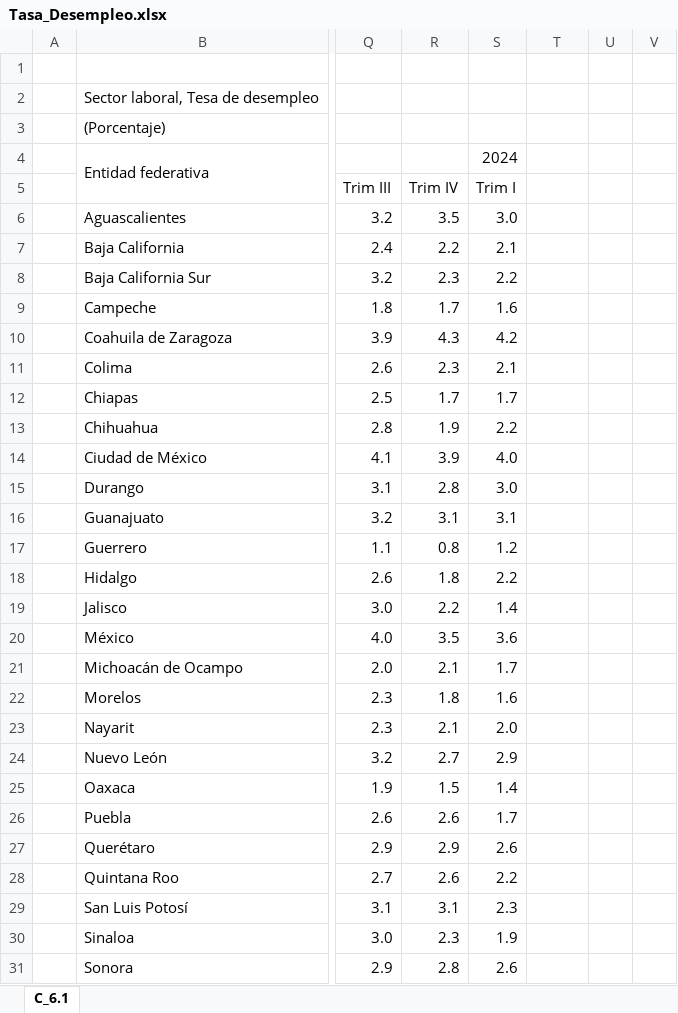
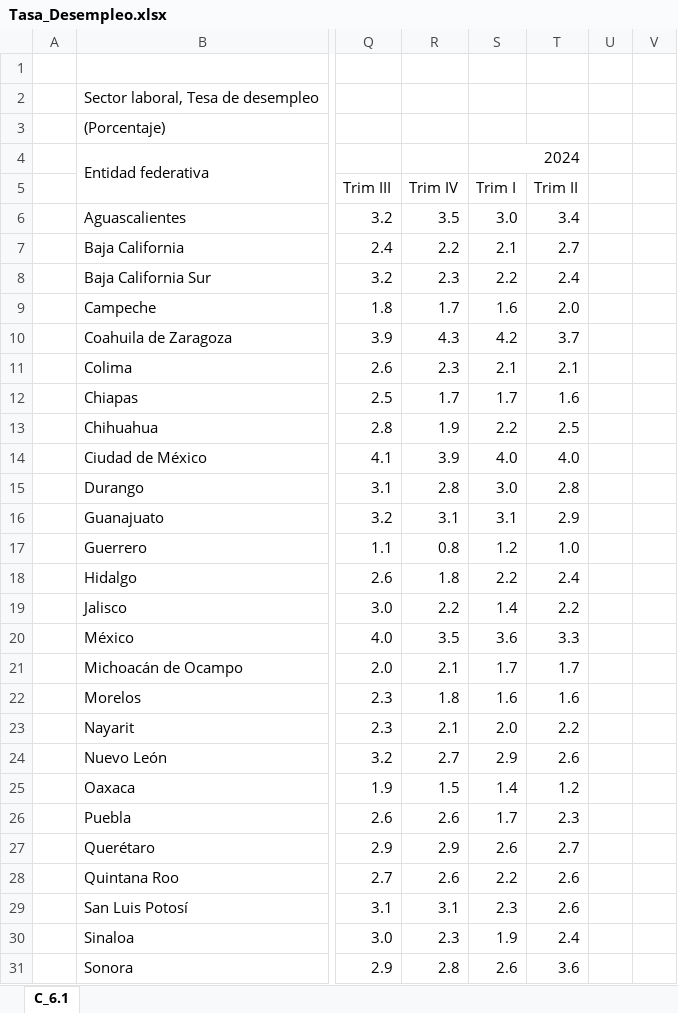
Before and after one commit to NeczarLopez/TI_Estadistica_Mensual_SICT, an Excel workbook: Tasa_Desempleo.xlsx, sheet C_6.1, drawn as a sheet; only a part is shown, gaps mark what is left out; values as stored, in another font and other column widths than the file's, no cell formats; the diff covers the shown part only; the diff names each change by its address in the sheet, - before the commit and + after, or states it on an @@ line.

Commit message:
Add files via upload

```diff
--- a/Tasa_Desempleo.xlsx (sheet C_6.1)
+++ b/Tasa_Desempleo.xlsx (sheet C_6.1)
+S4:T4 merged
-T5: (empty)
+T5: Trim II
-T6: (empty)
+T6: 3.4
-T7: (empty)
+T7: 2.7
-T8: (empty)
+T8: 2.4
-T9: (empty)
+T9: 2.0
-T10: (empty)
+T10: 3.7
-T11: (empty)
+T11: 2.1
-T12: (empty)
+T12: 1.6
-T13: (empty)
+T13: 2.5
-T14: (empty)
+T14: 4.0
-T15: (empty)
+T15: 2.8
-T16: (empty)
+T16: 2.9
-T17: (empty)
+T17: 1.0
-T18: (empty)
+T18: 2.4
-T19: (empty)
+T19: 2.2
-T20: (empty)
+T20: 3.3
-T21: (empty)
+T21: 1.7
-T22: (empty)
+T22: 1.6
-T23: (empty)
+T23: 2.2
-T24: (empty)
+T24: 2.6
-T25: (empty)
+T25: 1.2
-T26: (empty)
+T26: 2.3
-T27: (empty)
+T27: 2.7
-T28:T29: (empty)
+T28:T29: 2.6
-T30: (empty)
+T30: 2.4
-T31: (empty)
+T31: 3.6
```
Also changed, not shown: 6 edited cells elsewhere in this sheet, cell formats.
